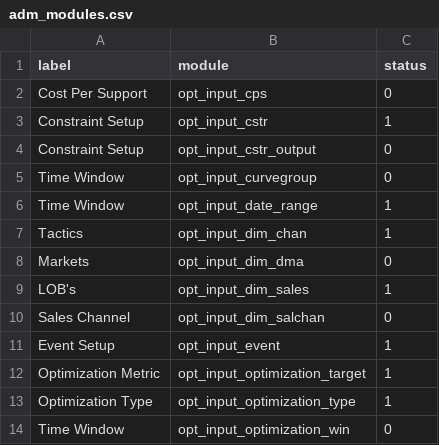
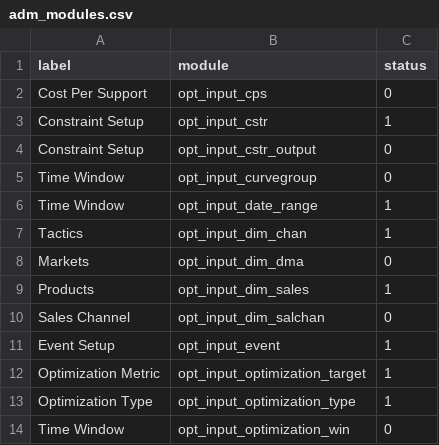
Before and after one commit to truesightconsulting/telenet, a CSV file: admin/opt/admin/adm_modules.csv, drawn as a sheet.

```diff
--- a/admin/opt/admin/adm_modules.csv
+++ b/admin/opt/admin/adm_modules.csv
@@ -8,3 +8,3 @@ Tactics,opt_input_dim_chan,1
 Markets,opt_input_dim_dma,0
-LOB's,opt_input_dim_sales,1
+Products,opt_input_dim_sales,1
 Sales Channel,opt_input_dim_salchan,0
```
Also changed, not shown: admin/opt/admin/opt_modelinput_hidden_cstr.csv, admin/opt/admin/upload_cps.csv, 2 other files.
